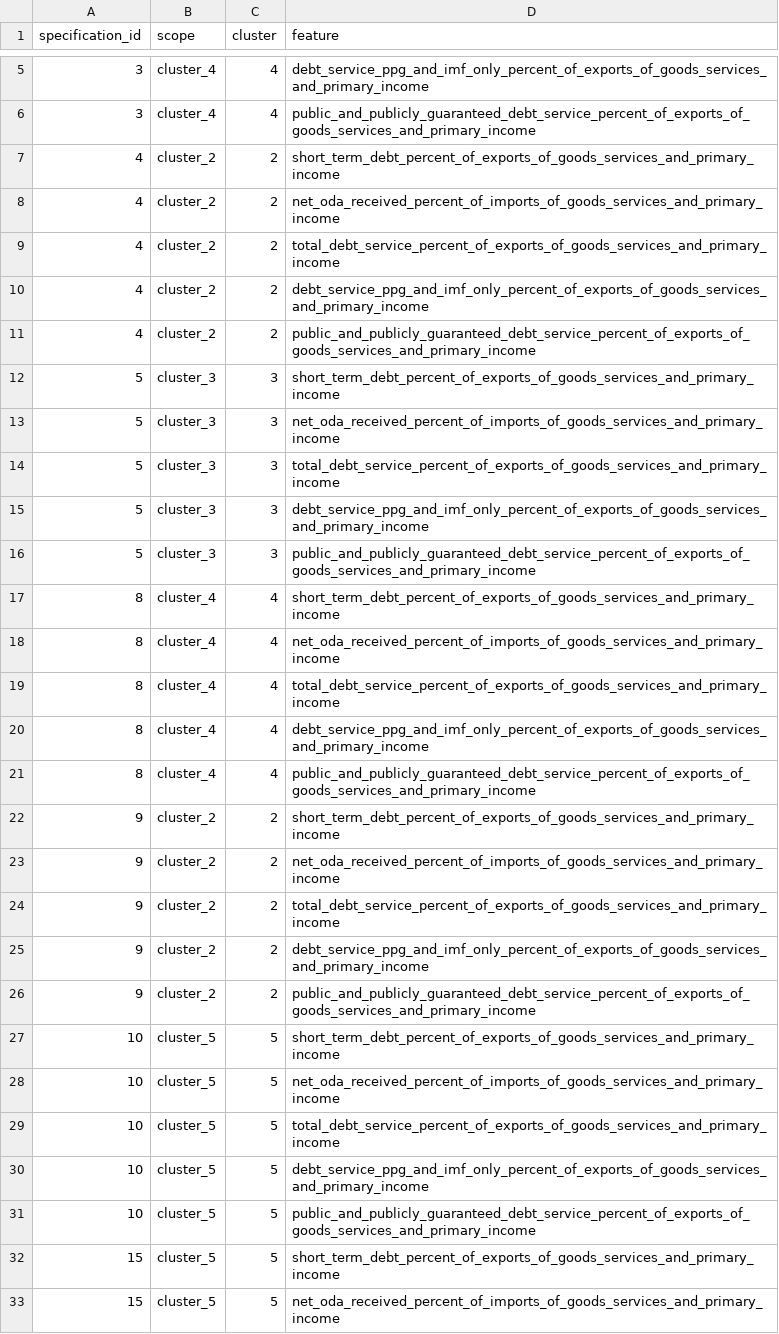
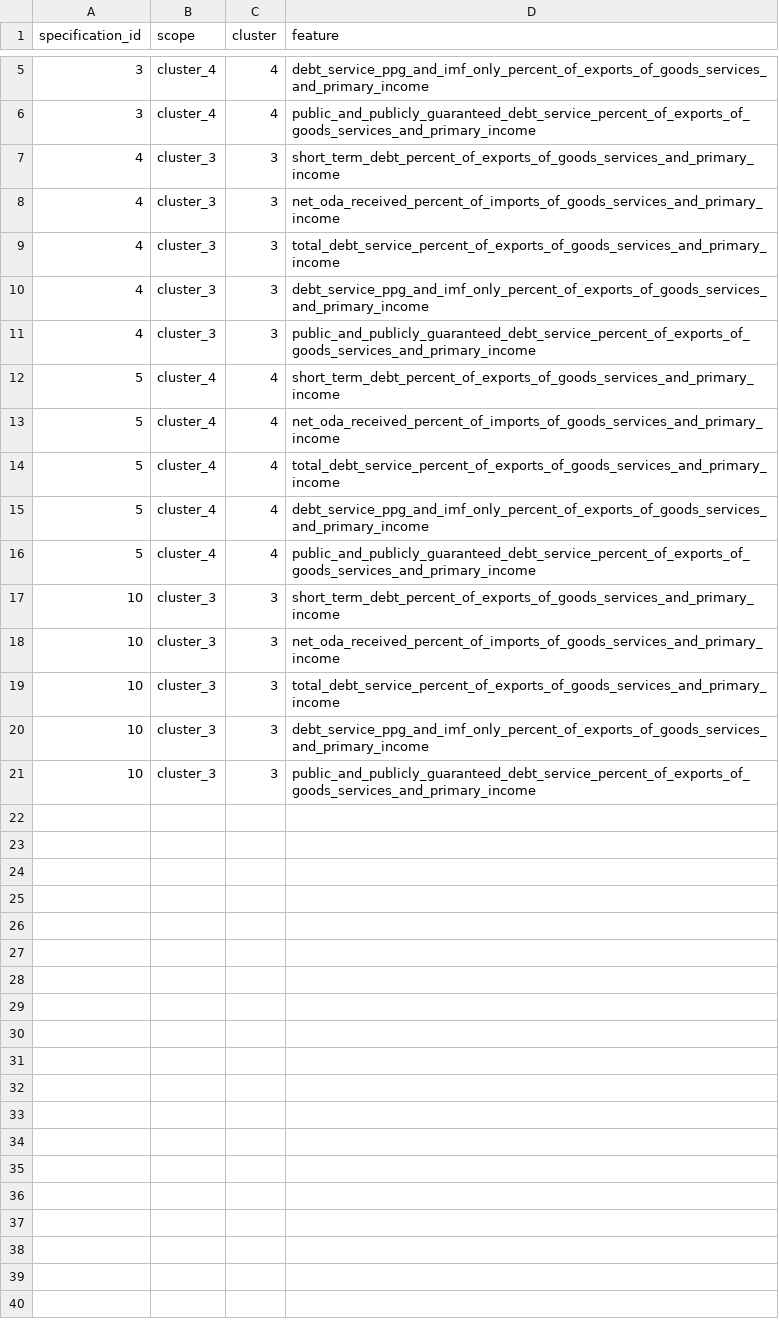
Before and after one commit to Soliprem/high-dim-data, a CSV file: outputs/diagnostics/parallel_analysis/sweep_dropped_constant_features.csv, drawn as a sheet; only a part is shown, gaps mark what is left out; the diff covers the shown part only.

```diff
--- a/outputs/diagnostics/parallel_analysis/sweep_dropped_constant_features.csv
+++ b/outputs/diagnostics/parallel_analysis/sweep_dropped_constant_features.csv
@@ -6,28 +6,16 @@ specification_id,scope,cluster,feature
 3,cluster_4,4,public_and_publicly_guaranteed_debt_service_percent_of_exports_of_goods_services_and_primary_income
-4,cluster_2,2,short_term_debt_percent_of_exports_of_goods_services_and_primary_income
-4,cluster_2,2,net_oda_received_percent_of_imports_of_goods_services_and_primary_income
-4,cluster_2,2,total_debt_service_percent_of_exports_of_goods_services_and_primary_income
-4,cluster_2,2,debt_service_ppg_and_imf_only_percent_of_exports_of_goods_services_and_primary_income
-4,cluster_2,2,public_and_publicly_guaranteed_debt_service_percent_of_exports_of_goods_services_and_primary_income
-5,cluster_3,3,short_term_debt_percent_of_exports_of_goods_services_and_primary_income
-5,cluster_3,3,net_oda_received_percent_of_imports_of_goods_services_and_primary_income
-5,cluster_3,3,total_debt_service_percent_of_exports_of_goods_services_and_primary_income
-5,cluster_3,3,debt_service_ppg_and_imf_only_percent_of_exports_of_goods_services_and_primary_income
-5,cluster_3,3,public_and_publicly_guaranteed_debt_service_percent_of_exports_of_goods_services_and_primary_income
-8,cluster_4,4,short_term_debt_percent_of_exports_of_goods_services_and_primary_income
-8,cluster_4,4,net_oda_received_percent_of_imports_of_goods_services_and_primary_income
-8,cluster_4,4,total_debt_service_percent_of_exports_of_goods_services_and_primary_income
-8,cluster_4,4,debt_service_ppg_and_imf_only_percent_of_exports_of_goods_services_and_primary_income
-8,cluster_4,4,public_and_publicly_guaranteed_debt_service_percent_of_exports_of_goods_services_and_primary_income
-9,cluster_2,2,short_term_debt_percent_of_exports_of_goods_services_and_primary_income
-9,cluster_2,2,net_oda_received_percent_of_imports_of_goods_services_and_primary_income
-9,cluster_2,2,total_debt_service_percent_of_exports_of_goods_services_and_primary_income
-9,cluster_2,2,debt_service_ppg_and_imf_only_percent_of_exports_of_goods_services_and_primary_income
-9,cluster_2,2,public_and_publicly_guaranteed_debt_service_percent_of_exports_of_goods_services_and_primary_income
-10,cluster_5,5,short_term_debt_percent_of_exports_of_goods_services_and_primary_income
-10,cluster_5,5,net_oda_received_percent_of_imports_of_goods_services_and_primary_income
-10,cluster_5,5,total_debt_service_percent_of_exports_of_goods_services_and_primary_income
-10,cluster_5,5,debt_service_ppg_and_imf_only_percent_of_exports_of_goods_services_and_primary_income
-10,cluster_5,5,public_and_publicly_guaranteed_debt_service_percent_of_exports_of_goods_services_and_primary_income
-15,cluster_5,5,short_term_debt_percent_of_exports_of_goods_services_and_primary_income
-15,cluster_5,5,net_oda_received_percent_of_imports_of_goods_services_and_primary_income
+4,cluster_3,3,short_term_debt_percent_of_exports_of_goods_services_and_primary_income
+4,cluster_3,3,net_oda_received_percent_of_imports_of_goods_services_and_primary_income
+4,cluster_3,3,total_debt_service_percent_of_exports_of_goods_services_and_primary_income
+4,cluster_3,3,debt_service_ppg_and_imf_only_percent_of_exports_of_goods_services_and_primary_income
+4,cluster_3,3,public_and_publicly_guaranteed_debt_service_percent_of_exports_of_goods_services_and_primary_income
+5,cluster_4,4,short_term_debt_percent_of_exports_of_goods_services_and_primary_income
+5,cluster_4,4,net_oda_received_percent_of_imports_of_goods_services_and_primary_income
+5,cluster_4,4,total_debt_service_percent_of_exports_of_goods_services_and_primary_income
+5,cluster_4,4,debt_service_ppg_and_imf_only_percent_of_exports_of_goods_services_and_primary_income
+5,cluster_4,4,public_and_publicly_guaranteed_debt_service_percent_of_exports_of_goods_services_and_primary_income
+10,cluster_3,3,short_term_debt_percent_of_exports_of_goods_services_and_primary_income
+10,cluster_3,3,net_oda_received_percent_of_imports_of_goods_services_and_primary_income
+10,cluster_3,3,total_debt_service_percent_of_exports_of_goods_services_and_primary_income
+10,cluster_3,3,debt_service_ppg_and_imf_only_percent_of_exports_of_goods_services_and_primary_income
+10,cluster_3,3,public_and_publicly_guaranteed_debt_service_percent_of_exports_of_goods_services_and_primary_income
```
Also changed, not shown: 3 removed rows elsewhere in this file, outputs/adaptive_regime/communalities.csv, outputs/adaptive_regime/observation_likelihoods.csv, 33 other files.
